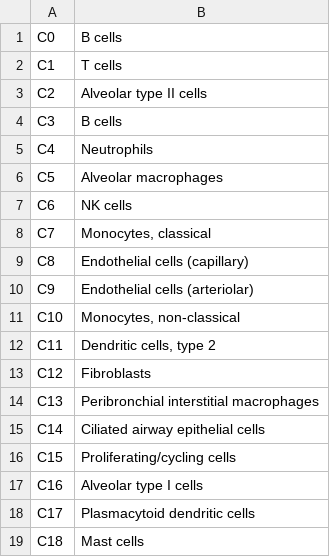
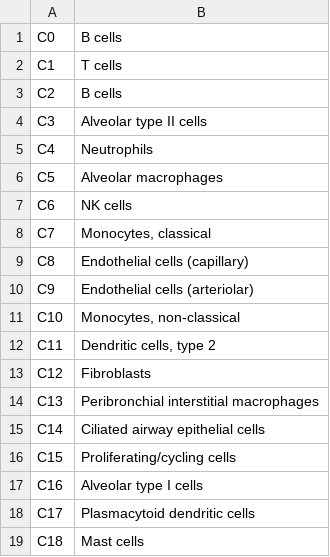
Before and after one commit to mxposed/sickle, a CSV file: 00-metadata/SC02_clusters.csv, drawn as a sheet.

Commit message:
SC02: new old cluster labels

```diff
--- a/00-metadata/SC02_clusters.csv
+++ b/00-metadata/SC02_clusters.csv
@@ -2,4 +2,4 @@ C0,"B cells"
 C1,"T cells"
-C2,"Alveolar type II cells"
-C3,"B cells"
+C2,"B cells"
+C3,"Alveolar type II cells"
 C4,"Neutrophils"
```
